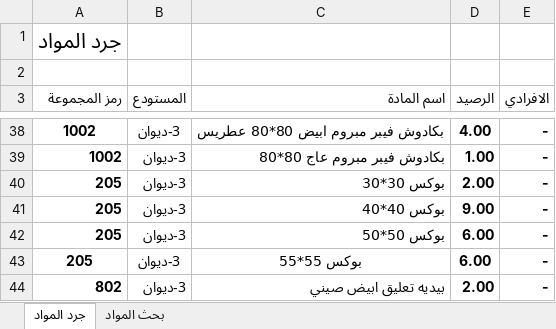
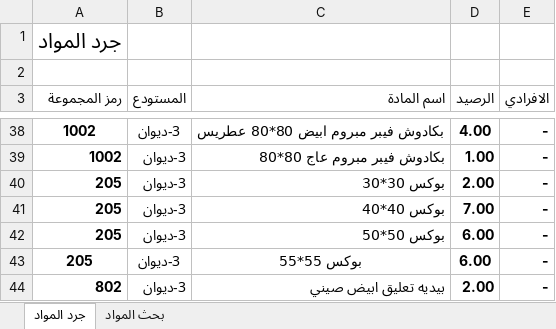
Before and after one commit to dabbousbasta/Dabbous-Al-Basta, an Excel workbook: جرد المواد.xlsx, sheet جرد المواد, drawn as a sheet; only a part is shown, gaps mark what is left out; values as stored, in another font and other column widths than the file's, no borders; the diff names each change by its address in the sheet, - before the commit and + after, or states it on an @@ line.

```diff
--- a/جرد المواد.xlsx (sheet جرد المواد)
+++ b/جرد المواد.xlsx (sheet جرد المواد)
-D41 (الرصيد): 9.00
+D41 (الرصيد): 7.00
```
Also changed, not shown: sheet بحث المواد.
